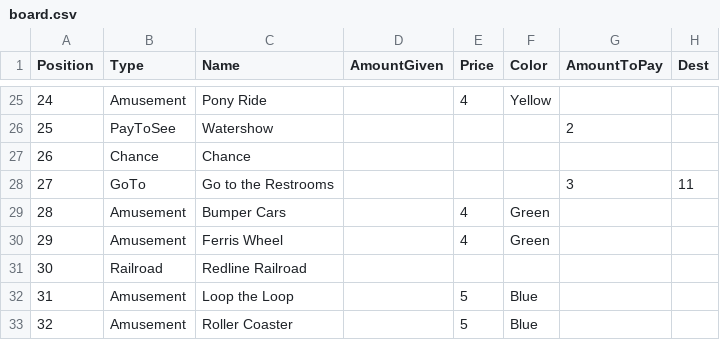
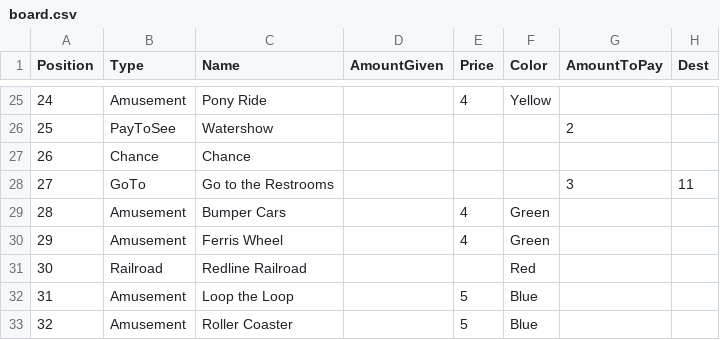
Before and after one commit to Greve2001/CDIO3, a CSV file: src/main/resources/board.csv, drawn as a sheet; only a part is shown, gaps mark what is left out.

Commit message:
added color to railroad

```diff
--- a/src/main/resources/board.csv
+++ b/src/main/resources/board.csv
@@ -30,3 +30,3 @@ Position,Type,Name,AmountGiven,Price,Color,AmountToPay,Dest
 29,Amusement,Ferris Wheel,,4,Green,,
-30,Railroad,Redline Railroad,,,,,
+30,Railroad,Redline Railroad,,,Red,,
 31,Amusement,Loop the Loop,,5,Blue,,
```
Also changed, not shown: 1 other file.
